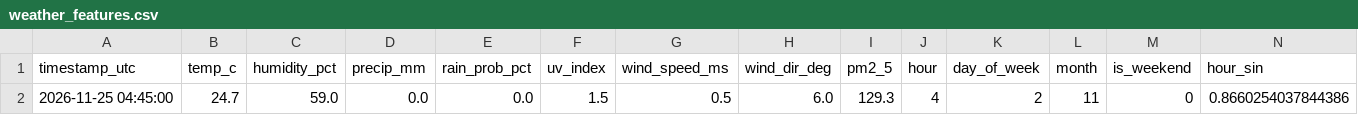
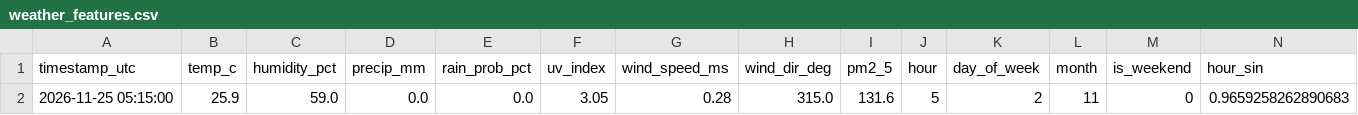
Before and after one commit to Ahmed0469/Agent_Weather, a CSV file: weather_features.csv, drawn as a sheet; only a part is shown; removed rows and columns are numbered as before the commit, all else as after; rows hold the shown columns only; the diff names each change by its address in the sheet, - before the commit and + after, or states it on an @@ line.

```diff
--- a/weather_features.csv
+++ b/weather_features.csv
-row 2: 2026-11-25 04:45:00 | 24.7 | 59.0 | 0.0 | 0.0 | 1.5 | 0.5 | 6.0 | 129.3 | 4 | 2 | 11 | 0 | 0.8660254037844386
+row 2: 2026-11-25 05:15:00 | 25.9 | 59.0 | 0.0 | 0.0 | 3.05 | 0.28 | 315.0 | 131.6 | 5 | 2 | 11 | 0 | 0.9659258262890683
```
Also changed, not shown: 2 other files.
